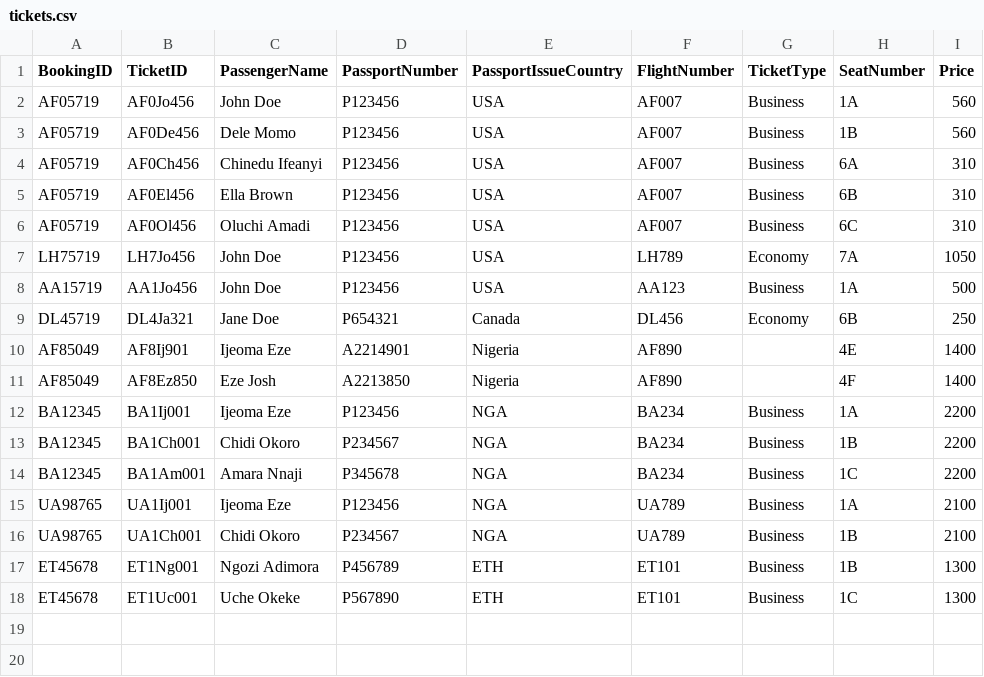
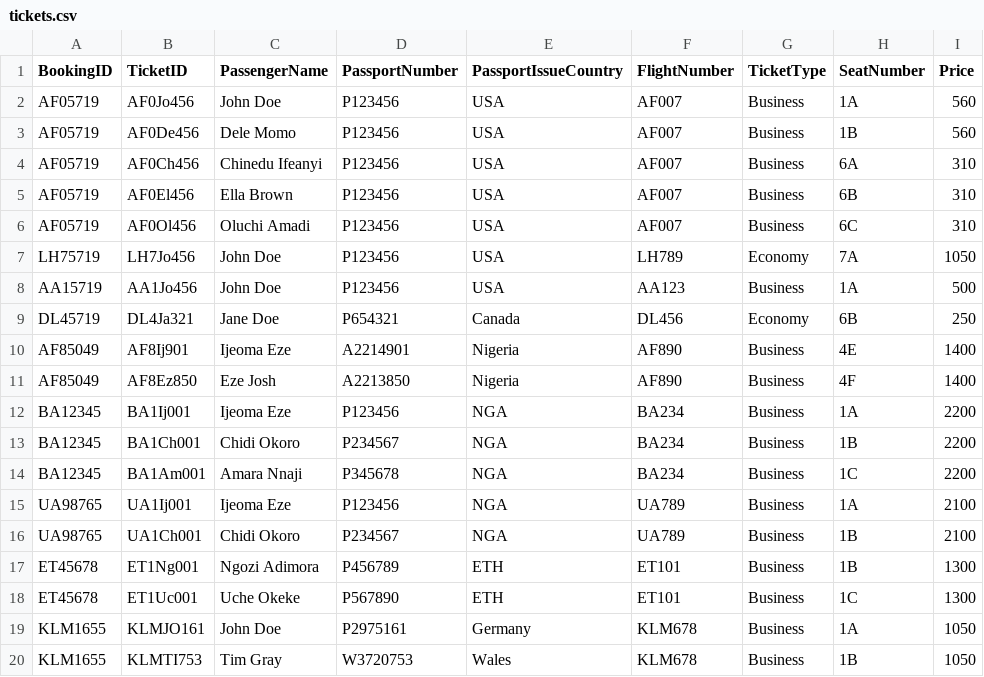
Before and after one commit to EzeIjeoma/Flight-Management-System, a CSV file: Final Project/db/tickets.csv, drawn as a sheet.

Commit message:
Fixed SeatNumber not leaving when booked and Ticket type not showing in trip details

```diff
--- a/Final Project/db/tickets.csv
+++ b/Final Project/db/tickets.csv
@@ -9,4 +9,4 @@ AA15719,AA1Jo456,John Doe,P123456,USA,AA123,Business,1A,500
 DL45719,DL4Ja321,Jane Doe,P654321,Canada,DL456,Economy,6B,250
-AF85049,AF8Ij901,Ijeoma Eze,A2214901,Nigeria,AF890,,4E,1400
-AF85049,AF8Ez850,Eze Josh,A2213850,Nigeria,AF890,,4F,1400
+AF85049,AF8Ij901,Ijeoma Eze,A2214901,Nigeria,AF890,Business,4E,1400
+AF85049,AF8Ez850,Eze Josh,A2213850,Nigeria,AF890,Business,4F,1400
 BA12345,BA1Ij001,Ijeoma Eze,P123456,NGA,BA234,Business,1A,2200
@@ -18 +18,3 @@ ET45678,ET1Ng001,Ngozi Adimora,P456789,ETH,ET101,Business,1B,1300
 ET45678,ET1Uc001,Uche Okeke,P567890,ETH,ET101,Business,1C,1300
+KLM1655,KLMJO161,John Doe,P2975161,Germany,KLM678,Business,1A,1050
+KLM1655,KLMTI753,Tim Gray,W3720753,Wales,KLM678,Business,1B,1050
```
Also changed, not shown: Final Project/db/bookings.csv, 2 other files.
